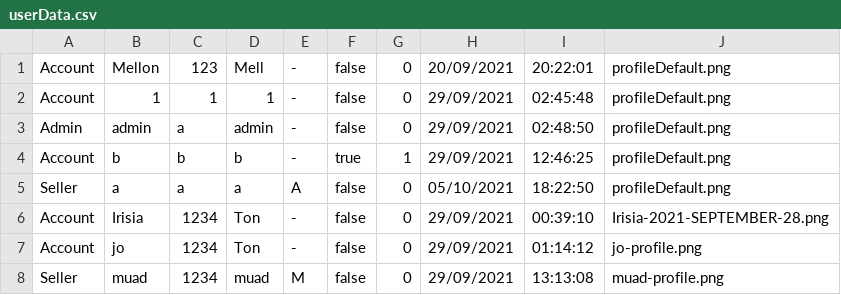
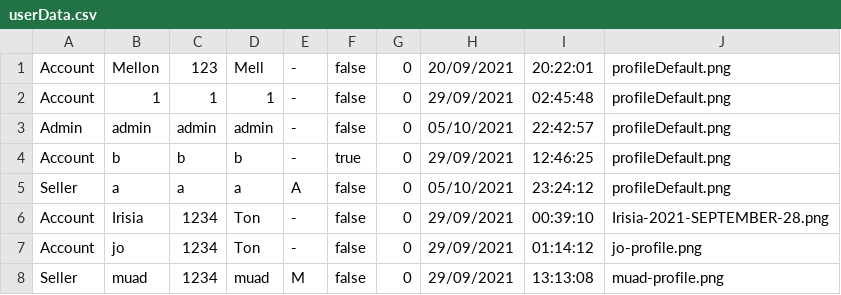
Before and after one commit to lrisia/BONK-Shop, a CSV file: data/userData.csv, drawn as a sheet.

```diff
--- a/data/userData.csv
+++ b/data/userData.csv
@@ -2,5 +2,5 @@ Account,Mellon,123,Mell,-,false,0,20/09/2021,20:22:01,profileDefault.png
 Account,1,1,1,-,false,0,29/09/2021,02:45:48,profileDefault.png
-Admin,admin,a,admin,-,false,0,29/09/2021,02:48:50,profileDefault.png
-Account,b,b,b,-,true,1,29/09/2021,12:46:25,profileDefault.png
-Seller,a,a,a,A,false,0,05/10/2021,18:22:50,profileDefault.png
+Admin,admin,admin,admin,-,false,0,05/10/2021,22:42:57,profileDefault.png
+Account,b,b,b,-,true,0,29/09/2021,12:46:25,profileDefault.png
+Seller,a,a,a,A,false,0,05/10/2021,23:24:12,profileDefault.png
 Account,Irisia,1234,Ton,-,false,0,29/09/2021,00:39:10,Irisia-2021-SEPTEMBER-28.png
```
Also changed, not shown: 9 other files.
